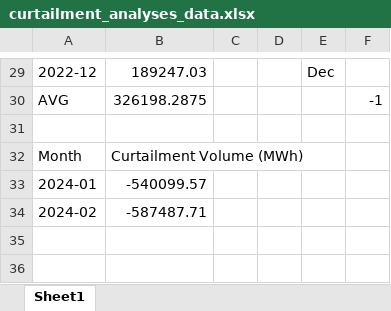
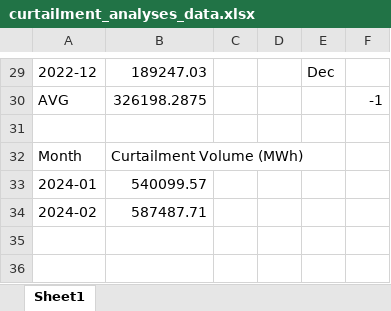
Before and after one commit to 0IMT0/BM_Project, an Excel workbook: curtailment_analyses_data.xlsx, sheet Sheet1, drawn as a sheet; only a part is shown, gaps mark what is left out; values as stored, in another font and other column widths than the file's, no borders; charts and pictures not drawn; the diff names each change by its address in the sheet, - before the commit and + after, or states it on an @@ line.

```diff
--- a/curtailment_analyses_data.xlsx (sheet Sheet1)
+++ b/curtailment_analyses_data.xlsx (sheet Sheet1)
-B33: -540099.57
+B33: 540099.57
-B34: -587487.71
+B34: 587487.71
```
Also changed, not shown: charts or pictures, --- BM_analysis.xlsx, --- percentage_difference_2023.xlsx, 1 other file.
